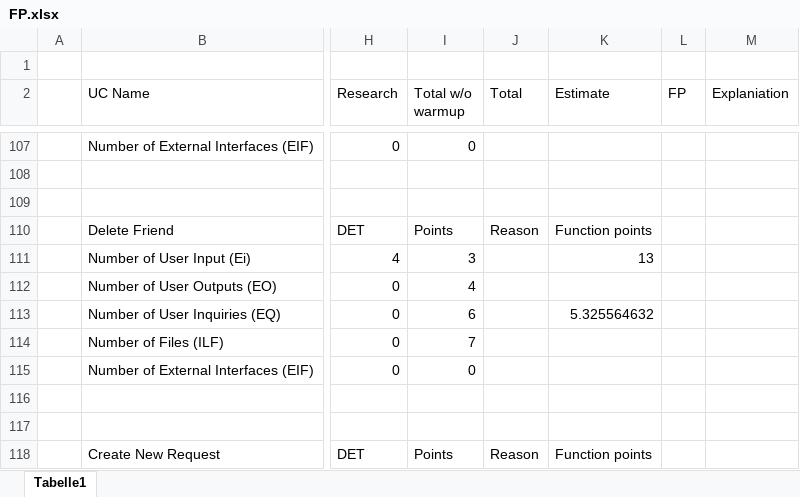
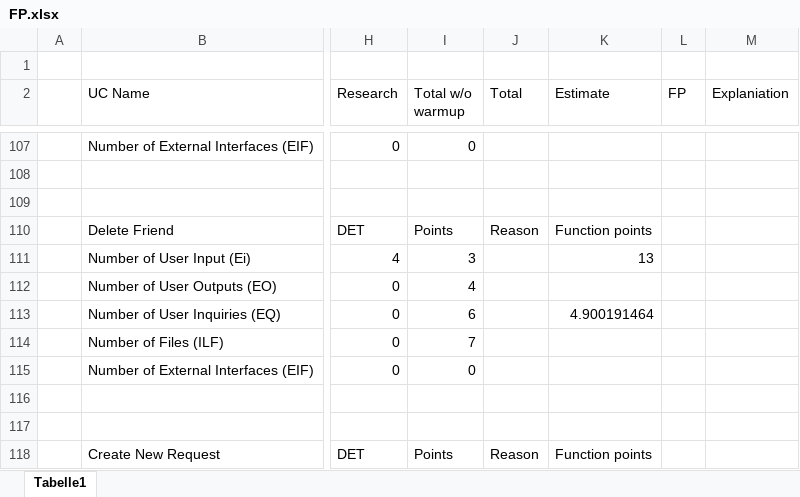
Before and after one commit to WMerk/vnvDoc, an Excel workbook: doc/FP.xlsx, sheet Tabelle1, drawn as a sheet; only a part is shown, gaps mark what is left out; values as stored, in another font and other column widths than the file's, no borders; charts and pictures and table styles not drawn; the diff covers the shown part only; the diff names each change by its address in the sheet, - before the commit and + after, or states it on an @@ line.

```diff
--- a/doc/FP.xlsx (sheet Tabelle1)
+++ b/doc/FP.xlsx (sheet Tabelle1)
-K113 (Estimate): 5.325564632
+K113 (Estimate): 4.900191464
```
Also changed, not shown: 34 edited cells elsewhere in this sheet, charts or pictures.
